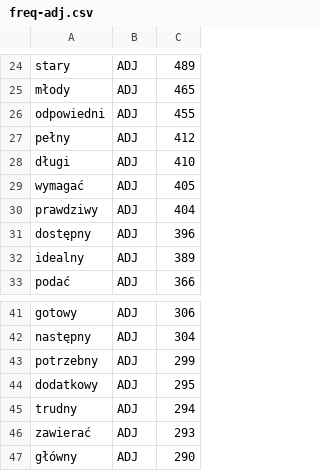
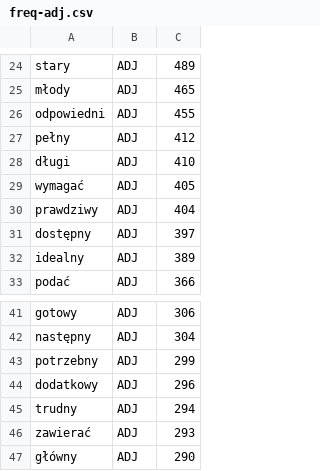
Before and after one commit to aradzie/napisy, a CSV file: corpus/freq-adj.csv, drawn as a sheet; only a part is shown, gaps mark what is left out.

```diff
--- a/corpus/freq-adj.csv
+++ b/corpus/freq-adj.csv
@@ -30,3 +30,3 @@ wymagać,ADJ,405
 prawdziwy,ADJ,404
-dostępny,ADJ,396
+dostępny,ADJ,397
 idealny,ADJ,389
@@ -43,3 +43,3 @@ następny,ADJ,304
 potrzebny,ADJ,299
-dodatkowy,ADJ,295
+dodatkowy,ADJ,296
 trudny,ADJ,294
```
Also changed, not shown: corpus/freq-etc-det.csv, corpus/freq-etc.csv, 20 other files.
